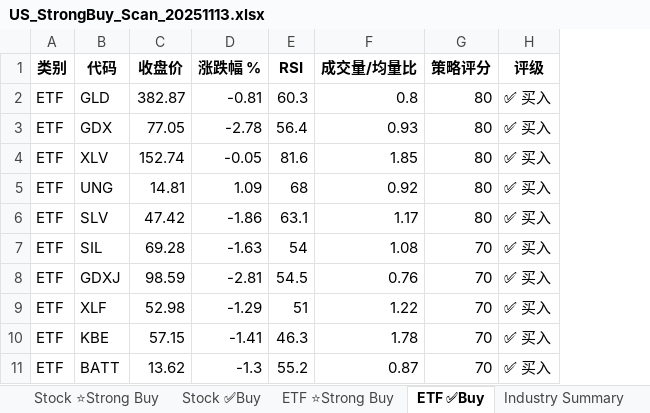
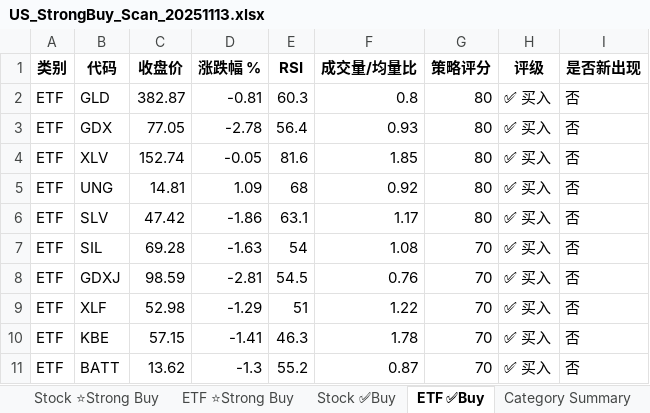
Before and after one commit to fjing1/stock_trade_system, an Excel workbook: US_StrongBuy_Scan_20251113.xlsx, sheet ETF ✅Buy, drawn as a sheet; values as stored, in another font and other column widths than the file's, no borders; the diff names each change by its address in the sheet, - before the commit and + after, or states it on an @@ line.

Commit message:
add new strong buy

```diff
--- a/US_StrongBuy_Scan_20251113.xlsx (sheet ETF ✅Buy)
+++ b/US_StrongBuy_Scan_20251113.xlsx (sheet ETF ✅Buy)
-sheet tab: Industry Summary
+sheet tab: Category Summary
@@ sheet tab order changed: Stock ⭐Strong Buy | ETF ⭐Strong Buy | Stock ✅Buy | ETF ✅Buy | Category Summary @@
+column I (是否新出现), rows 2-11: all 否
```
Also changed, not shown: sheet Stock ⭐Strong Buy, sheet ETF ⭐Strong Buy, sheet Stock ✅Buy, other sheet tabs, 10 other files.
